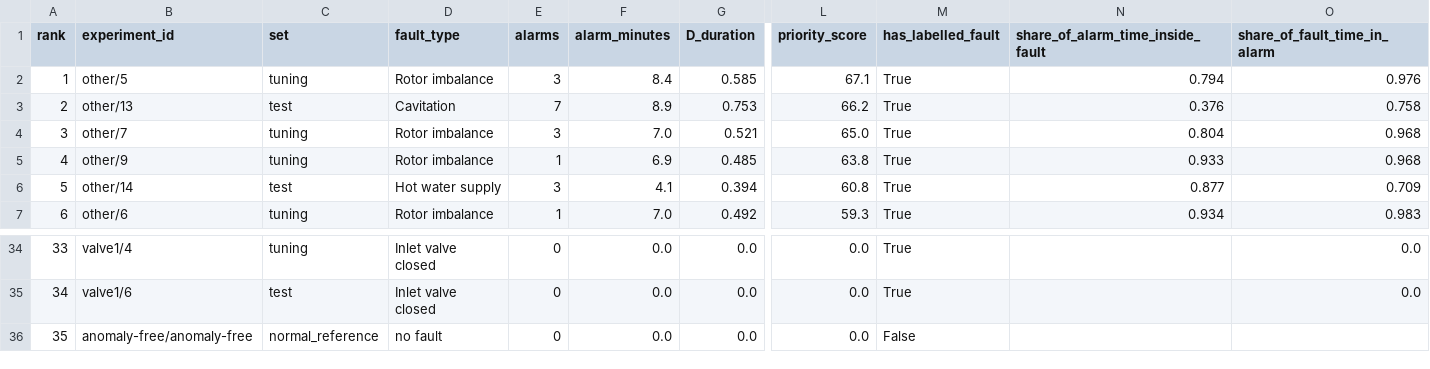
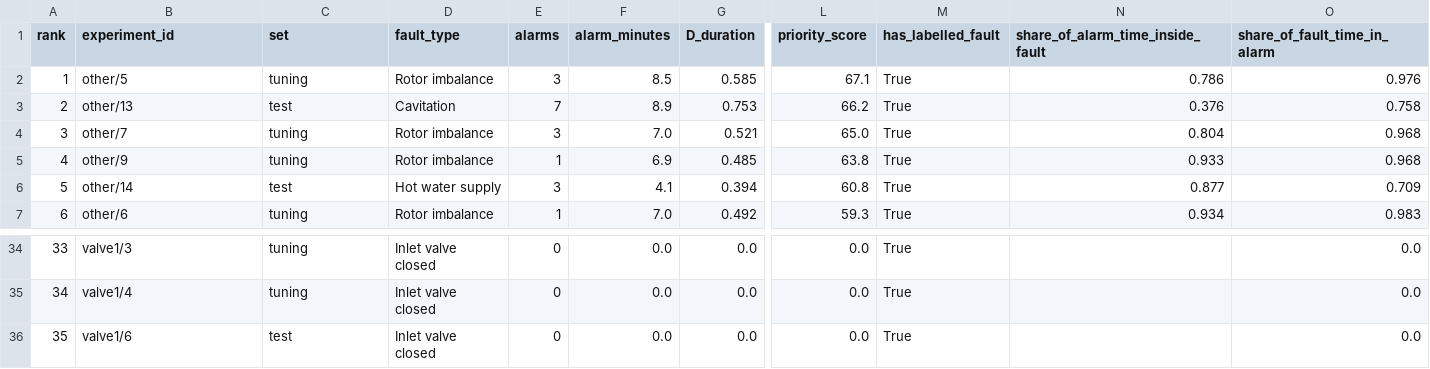
Before and after one commit to kimaya-manjkhola/sensor-fault-detection, a CSV file: reports/priority_ranking.csv, drawn as a sheet; only a part is shown, gaps mark what is left out; the diff covers the shown part only; the diff names each change by its address in the sheet, - before the commit and + after, or states it on an @@ line.

```diff
--- a/reports/priority_ranking.csv
+++ b/reports/priority_ranking.csv
-F2 (alarm_minutes): 8.4
+F2 (alarm_minutes): 8.5
-N2 (share_of_alarm_time_inside_fault): 0.794
+N2 (share_of_alarm_time_inside_fault): 0.786
-B34 (experiment_id): valve1/4
+B34 (experiment_id): valve1/3
-B35 (experiment_id): valve1/6
+B35 (experiment_id): valve1/4
-C35 (set): test
+C35 (set): tuning
-B36 (experiment_id): anomaly-free/anomaly-free
+B36 (experiment_id): valve1/6
-C36 (set): normal_reference
+C36 (set): test
-D36 (fault_type): no fault
+D36 (fault_type): Inlet valve closed
-M36 (has_labelled_fault): False
+M36 (has_labelled_fault): True
-O36 (share_of_fault_time_in_alarm): (empty)
+O36 (share_of_fault_time_in_alarm): 0.0
```
Also changed, not shown: 2 added rows, 2 removed rows and 29 edited cells elsewhere in this file, reports/alarm_log.csv, 26 other files.
